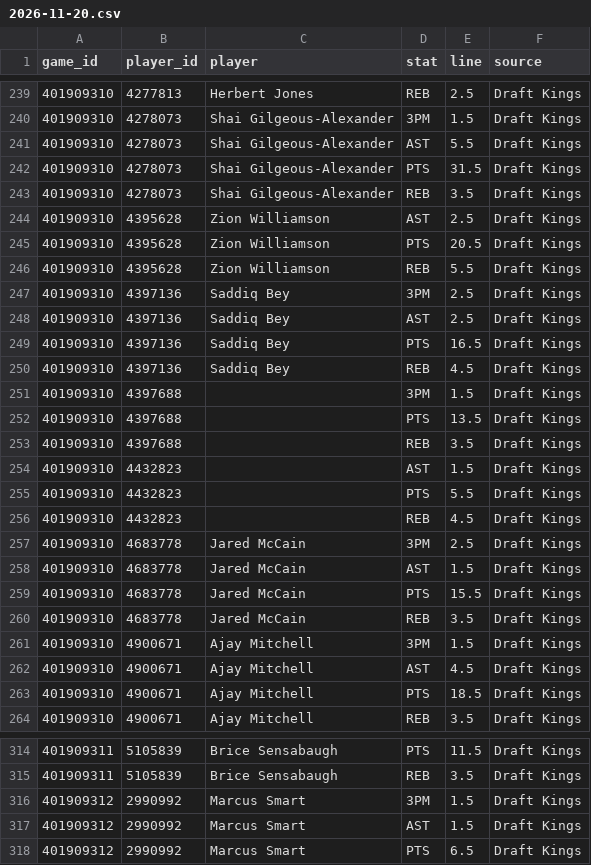
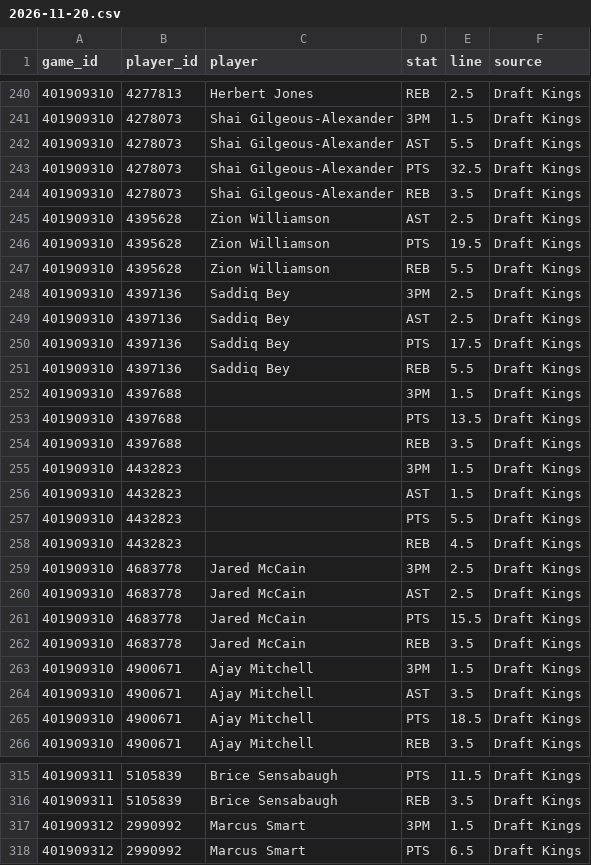
Before and after one commit to mason7park-debug/NBAprojections, a CSV file: data/props/2026-11-20.csv, drawn as a sheet; only a part is shown, gaps mark what is left out; the diff covers the shown part only.

```diff
--- a/data/props/2026-11-20.csv
+++ b/data/props/2026-11-20.csv
@@ -241,6 +242,6 @@ game_id,player_id,player,stat,line,source
 401909310,4278073,Shai Gilgeous-Alexander,AST,5.5,Draft Kings
-401909310,4278073,Shai Gilgeous-Alexander,PTS,31.5,Draft Kings
+401909310,4278073,Shai Gilgeous-Alexander,PTS,32.5,Draft Kings
 401909310,4278073,Shai Gilgeous-Alexander,REB,3.5,Draft Kings
 401909310,4395628,Zion Williamson,AST,2.5,Draft Kings
-401909310,4395628,Zion Williamson,PTS,20.5,Draft Kings
+401909310,4395628,Zion Williamson,PTS,19.5,Draft Kings
 401909310,4395628,Zion Williamson,REB,5.5,Draft Kings
@@ -248,4 +249,4 @@ game_id,player_id,player,stat,line,source
 401909310,4397136,Saddiq Bey,AST,2.5,Draft Kings
-401909310,4397136,Saddiq Bey,PTS,16.5,Draft Kings
-401909310,4397136,Saddiq Bey,REB,4.5,Draft Kings
+401909310,4397136,Saddiq Bey,PTS,17.5,Draft Kings
+401909310,4397136,Saddiq Bey,REB,5.5,Draft Kings
 401909310,4397688,,3PM,1.5,Draft Kings
@@ -253,2 +254,3 @@ game_id,player_id,player,stat,line,source
 401909310,4397688,,REB,3.5,Draft Kings
+401909310,4432823,,3PM,1.5,Draft Kings
 401909310,4432823,,AST,1.5,Draft Kings
@@ -257,3 +259,3 @@ game_id,player_id,player,stat,line,source
 401909310,4683778,Jared McCain,3PM,2.5,Draft Kings
-401909310,4683778,Jared McCain,AST,1.5,Draft Kings
+401909310,4683778,Jared McCain,AST,2.5,Draft Kings
 401909310,4683778,Jared McCain,PTS,15.5,Draft Kings
@@ -261,3 +263,3 @@ game_id,player_id,player,stat,line,source
 401909310,4900671,Ajay Mitchell,3PM,1.5,Draft Kings
-401909310,4900671,Ajay Mitchell,AST,4.5,Draft Kings
+401909310,4900671,Ajay Mitchell,AST,3.5,Draft Kings
 401909310,4900671,Ajay Mitchell,PTS,18.5,Draft Kings
@@ -316,3 +317,2 @@ game_id,player_id,player,stat,line,source
 401909312,2990992,Marcus Smart,3PM,1.5,Draft Kings
-401909312,2990992,Marcus Smart,AST,1.5,Draft Kings
 401909312,2990992,Marcus Smart,PTS,6.5,Draft Kings
```
Also changed, not shown: 1 added row, 1 removed row and 39 edited cells elsewhere in this file, data/boxscores/2026-11-19.csv, data/gamepreds/2026-11-20.csv, 7 other files.
